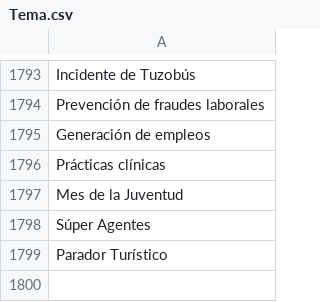
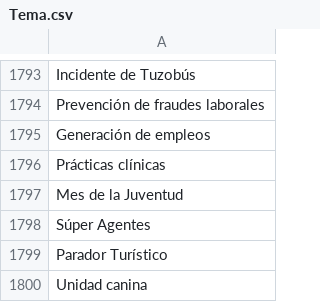
Before and after one commit to thelonious9/radio, a CSV file: Tema.csv, drawn as a sheet; only a part is shown, gaps mark what is left out.

Commit message:
Unidad canina

```diff
--- a/Tema.csv
+++ b/Tema.csv
@@ -1799 +1799,2 @@ Mes de la Juventud
 Parador Turístico
+Unidad canina
```
